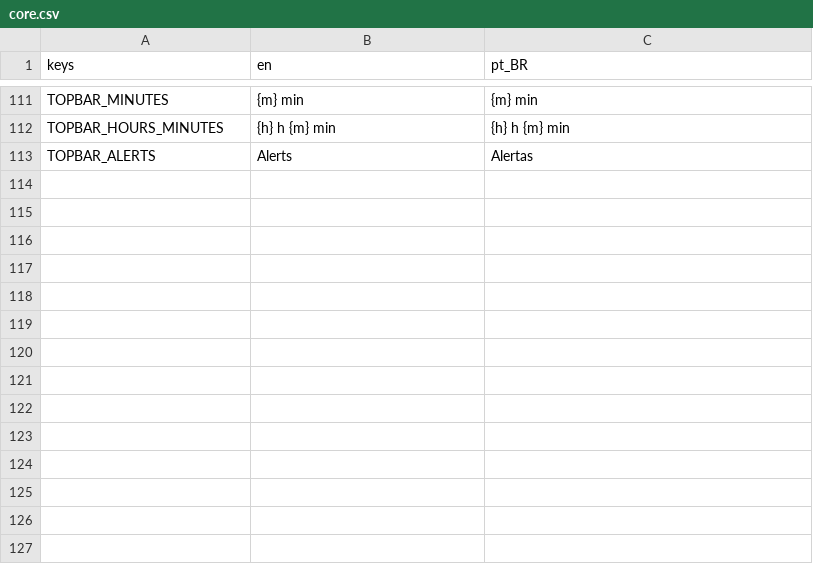
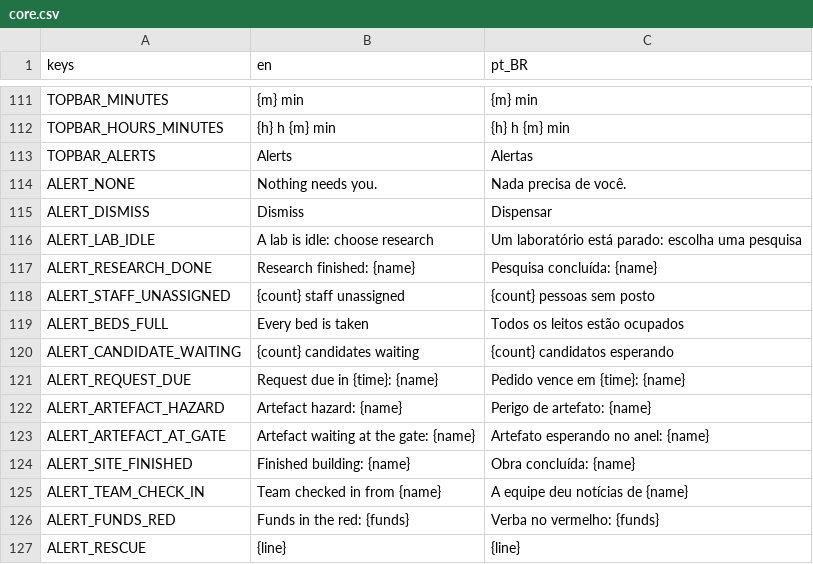
Before and after one commit to lmarcarini/StarPortal, a CSV file: localization/core.csv, drawn as a sheet; only a part is shown, gaps mark what is left out.

```diff
--- a/localization/core.csv
+++ b/localization/core.csv
@@ -113 +113,15 @@ TOPBAR_HOURS_MINUTES,{h} h {m} min,{h} h {m} min
 TOPBAR_ALERTS,Alerts,Alertas
+ALERT_NONE,Nothing needs you.,Nada precisa de você.
+ALERT_DISMISS,Dismiss,Dispensar
+ALERT_LAB_IDLE,A lab is idle: choose research,Um laboratório está parado: escolha uma pesquisa
+ALERT_RESEARCH_DONE,Research finished: {name},Pesquisa concluída: {name}
+ALERT_STAFF_UNASSIGNED,{count} staff unassigned,{count} pessoas sem posto
+ALERT_BEDS_FULL,Every bed is taken,Todos os leitos estão ocupados
+ALERT_CANDIDATE_WAITING,{count} candidates waiting,{count} candidatos esperando
+ALERT_REQUEST_DUE,Request due in {time}: {name},Pedido vence em {time}: {name}
+ALERT_ARTEFACT_HAZARD,Artefact hazard: {name},Perigo de artefato: {name}
+ALERT_ARTEFACT_AT_GATE,Artefact waiting at the gate: {name},Artefato esperando no anel: {name}
+ALERT_SITE_FINISHED,Finished building: {name},Obra concluída: {name}
+ALERT_TEAM_CHECK_IN,Team checked in from {name},A equipe deu notícias de {name}
+ALERT_FUNDS_RED,Funds in the red: {funds},Verba no vermelho: {funds}
+ALERT_RESCUE,{line},{line}
```
Also changed, not shown: 15 other files.
